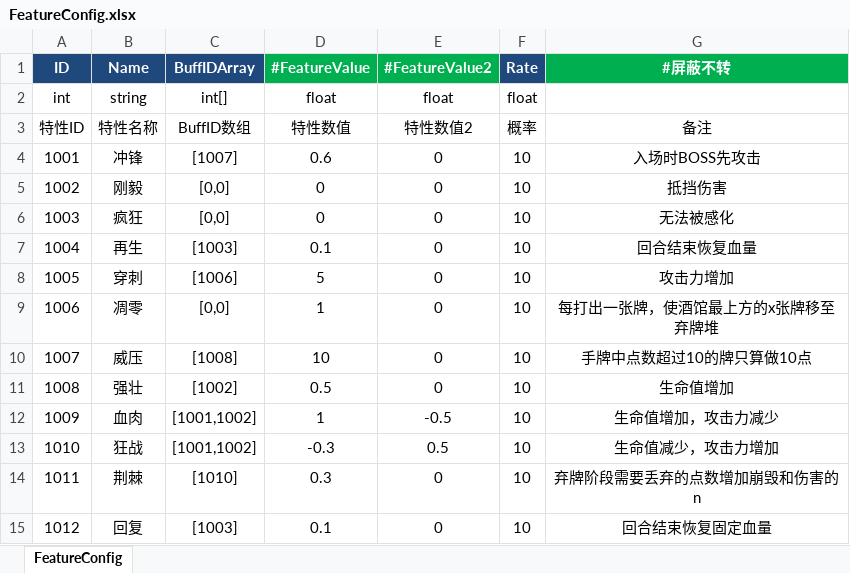
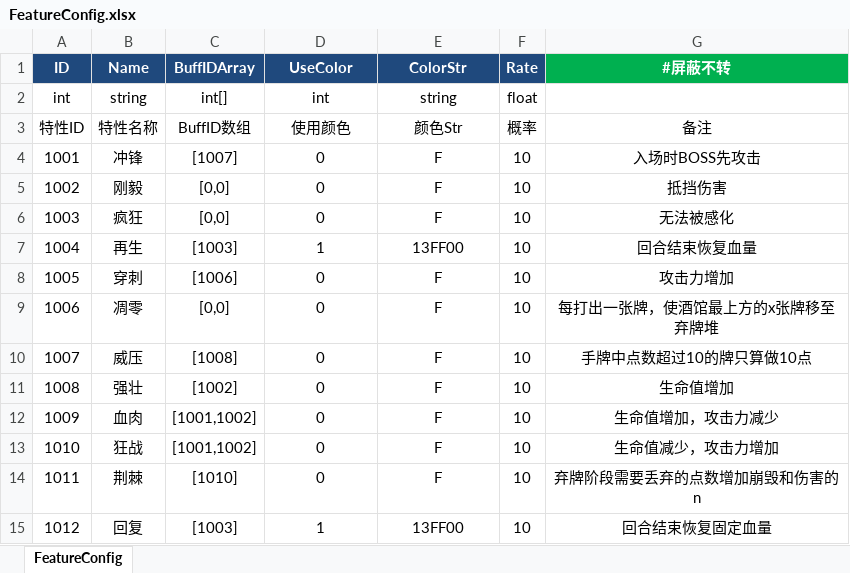
Before and after one commit to Game-Challenge/REGICIDE, an Excel workbook: Produce/xls/FeatureConfig.xlsx, sheet FeatureConfig, drawn as a sheet; values as stored, in another font and other column widths than the file's, no borders; the diff names each change by its address in the sheet, - before the commit and + after, or states it on an @@ line.

```diff
--- a/Produce/xls/FeatureConfig.xlsx (sheet FeatureConfig)
+++ b/Produce/xls/FeatureConfig.xlsx (sheet FeatureConfig)
-D1: #FeatureValue
+D1: UseColor
-D1:E1 fill: #00B050
+D1:E1 fill: #1F497D
-E1: #FeatureValue2
+E1: ColorStr
-D2 (UseColor): float
+D2 (UseColor): int
-E2 (ColorStr): float
+E2 (ColorStr): string
-D3 (UseColor): 特性数值
+D3 (UseColor): 使用颜色
-E3 (ColorStr): 特性数值2
+E3 (ColorStr): 颜色Str
-D4 (UseColor): 0.6
+D4 (UseColor): 0
-E4:E6 (ColorStr): 0
+E4:E6 (ColorStr): F
-D7 (UseColor): 0.1
+D7 (UseColor): 1
-E7 (ColorStr): 0
+E7 (ColorStr): 13FF00
-D8 (UseColor): 5
+D8 (UseColor): 0
-E8:E11 (ColorStr): 0
+E8:E11 (ColorStr): F
-D9 (UseColor): 1
+D9 (UseColor): 0
-D10 (UseColor): 10
+D10 (UseColor): 0
-D11 (UseColor): 0.5
+D11 (UseColor): 0
-D12 (UseColor): 1
+D12 (UseColor): 0
-E12 (ColorStr): -0.5
+E12 (ColorStr): F
-D13 (UseColor): -0.3
+D13 (UseColor): 0
-E13 (ColorStr): 0.5
+E13 (ColorStr): F
-D14 (UseColor): 0.3
+D14 (UseColor): 0
-E14 (ColorStr): 0
+E14 (ColorStr): F
-D15 (UseColor): 0.1
+D15 (UseColor): 1
-E15 (ColorStr): 0
+E15 (ColorStr): 13FF00
```
Also changed, not shown: Produce/xls/BuffConfig.xlsx, 11 other files.
